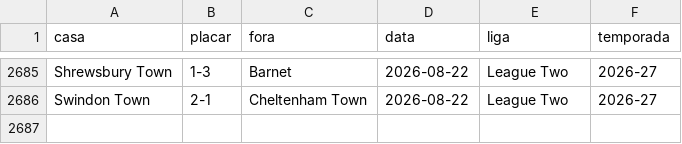
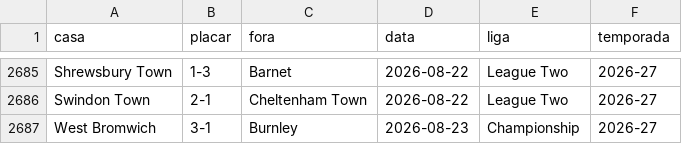
Before and after one commit to AlexTorres10/bbi-placares, a CSV file: data/historico.csv, drawn as a sheet; only a part is shown, gaps mark what is left out; the diff names each change by its address in the sheet, - before the commit and + after, or states it on an @@ line.

Commit message:
Placar — West Bromwich 3-1 Burnley (2026-08-23)

```diff
--- a/data/historico.csv
+++ b/data/historico.csv
+row 2687: West Bromwich | 3-1 | Burnley | 2026-08-23 | Championship | 2026-27
```
Also changed, not shown: data/posicoes.csv, 1 other file.
